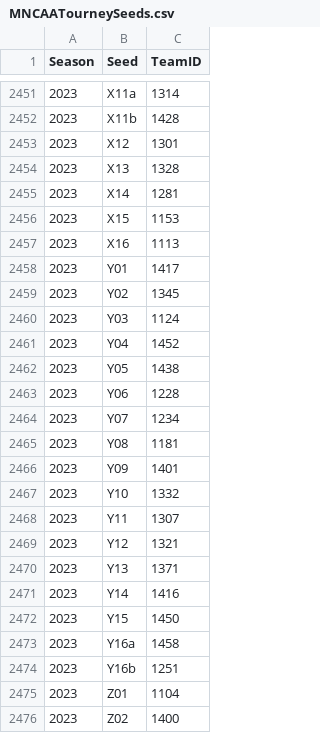
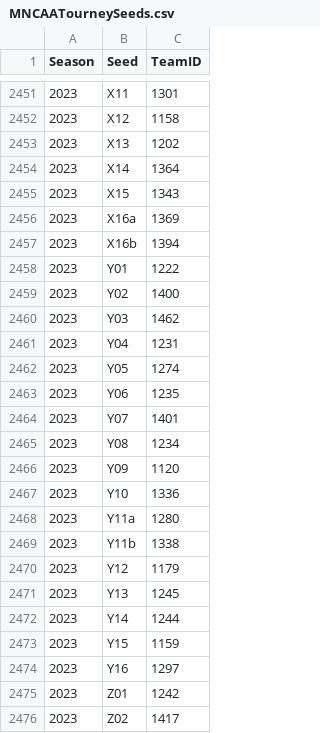
Before and after one commit to rdavtian/March-Madness-Predictions, a CSV file: Data/MNCAATourneySeeds.csv, drawn as a sheet; only a part is shown, gaps mark what is left out; the diff covers the shown part only.

```diff
--- a/Data/MNCAATourneySeeds.csv
+++ b/Data/MNCAATourneySeeds.csv
@@ -2451,26 +2451,26 @@ Season,Seed,TeamID
-2023,X11a,1314
-2023,X11b,1428
-2023,X12,1301
-2023,X13,1328
-2023,X14,1281
-2023,X15,1153
-2023,X16,1113
-2023,Y01,1417
-2023,Y02,1345
-2023,Y03,1124
-2023,Y04,1452
-2023,Y05,1438
-2023,Y06,1228
-2023,Y07,1234
-2023,Y08,1181
-2023,Y09,1401
-2023,Y10,1332
-2023,Y11,1307
-2023,Y12,1321
-2023,Y13,1371
-2023,Y14,1416
-2023,Y15,1450
-2023,Y16a,1458
-2023,Y16b,1251
-2023,Z01,1104
-2023,Z02,1400
+2023,X11,1301
+2023,X12,1158
+2023,X13,1202
+2023,X14,1364
+2023,X15,1343
+2023,X16a,1369
+2023,X16b,1394
+2023,Y01,1222
+2023,Y02,1400
+2023,Y03,1462
+2023,Y04,1231
+2023,Y05,1274
+2023,Y06,1235
+2023,Y07,1401
+2023,Y08,1234
+2023,Y09,1120
+2023,Y10,1336
+2023,Y11a,1280
+2023,Y11b,1338
+2023,Y12,1179
+2023,Y13,1245
+2023,Y14,1244
+2023,Y15,1159
+2023,Y16,1297
+2023,Z01,1242
+2023,Z02,1417
```
Also changed, not shown: 2 added rows, 2 removed rows and 43 edited cells elsewhere in this file, Data/MNCAATourneySlots.csv, Data/MSeasons.csv, 20 other files.
